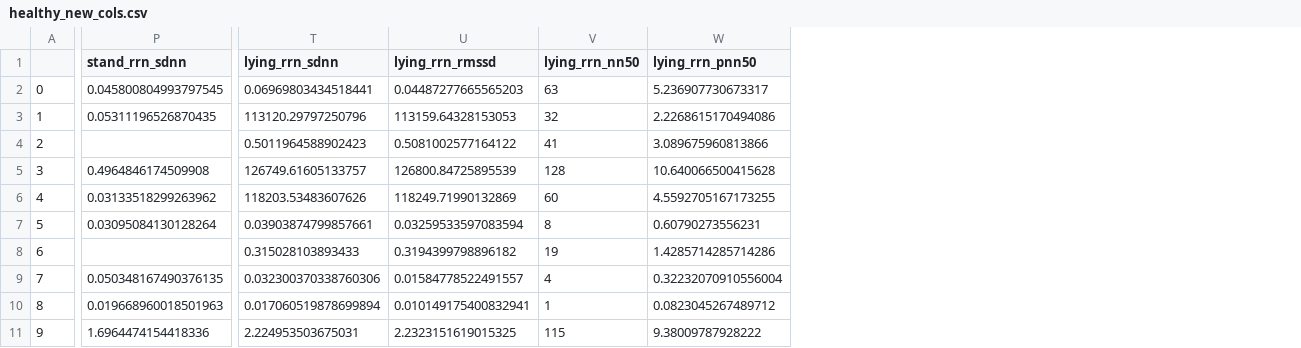
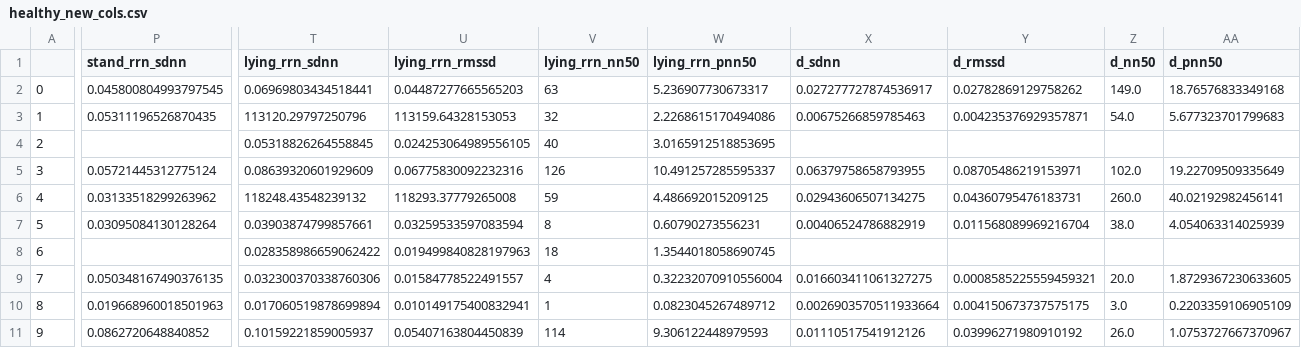
Before and after one commit to BestTeamEverRSV/bootcamp, a CSV file: Arseny/healthy_new_cols.csv, drawn as a sheet; only a part is shown, gaps mark what is left out; the diff covers the shown part only; the diff names each change by its address in the sheet, - before the commit and + after, or states it on an @@ line.

```diff
--- a/Arseny/healthy_new_cols.csv
+++ b/Arseny/healthy_new_cols.csv
+column X (d_sdnn), rows 2-11: 0.027277727874536917 | 0.00675266859785463 |  | 0.06379758658793955 | 0.02943606507134275 | 0.00406524786882919 |  | 0.016603411061327275 | 0.0026903570511933664 | 0.01110517541912126
+column Y (d_rmssd), rows 2-11: 0.02782869129758262 | 0.004235376929357871 |  | 0.08705486219153971 | 0.04360795476183731 | 0.011568089969216704 |  | 0.0008585225559459321 | 0.004150673737575175 | 0.03996271980910192
+column Z (d_nn50), rows 2-11: 149.0 | 54.0 |  | 102.0 | 260.0 | 38.0 |  | 20.0 | 3.0 | 26.0
+column AA (d_pnn50), rows 2-11: 18.76576833349168 | 5.677323701799683 |  | 19.22709509335649 | 40.02192982456141 | 4.054063314025939 |  | 1.8729367230633605 | 0.2203359106905109 | 1.0753727667370967
-T4 (lying_rrn_sdnn): 0.5011964588902423
+T4 (lying_rrn_sdnn): 0.05318826264558845
-U4 (lying_rrn_rmssd): 0.5081002577164122
+U4 (lying_rrn_rmssd): 0.024253064989556105
-V4 (lying_rrn_nn50): 41
+V4 (lying_rrn_nn50): 40
-W4 (lying_rrn_pnn50): 3.089675960813866
+W4 (lying_rrn_pnn50): 3.0165912518853695
-P5 (stand_rrn_sdnn): 0.4964846174509908
+P5 (stand_rrn_sdnn): 0.05721445312775124
-T5 (lying_rrn_sdnn): 126749.61605133757
+T5 (lying_rrn_sdnn): 0.08639320601929609
-U5 (lying_rrn_rmssd): 126800.84725895539
+U5 (lying_rrn_rmssd): 0.06775830092232316
-V5 (lying_rrn_nn50): 128
+V5 (lying_rrn_nn50): 126
-W5 (lying_rrn_pnn50): 10.640066500415628
+W5 (lying_rrn_pnn50): 10.491257285595337
-T6 (lying_rrn_sdnn): 118203.53483607626
+T6 (lying_rrn_sdnn): 118248.43548239132
-U6 (lying_rrn_rmssd): 118249.71990132869
+U6 (lying_rrn_rmssd): 118293.37779265008
-V6 (lying_rrn_nn50): 60
+V6 (lying_rrn_nn50): 59
-W6 (lying_rrn_pnn50): 4.5592705167173255
+W6 (lying_rrn_pnn50): 4.486692015209125
-T8 (lying_rrn_sdnn): 0.315028103893433
+T8 (lying_rrn_sdnn): 0.028358986659062422
-U8 (lying_rrn_rmssd): 0.3194399798896182
+U8 (lying_rrn_rmssd): 0.019499840828197963
-V8 (lying_rrn_nn50): 19
+V8 (lying_rrn_nn50): 18
-W8 (lying_rrn_pnn50): 1.4285714285714286
+W8 (lying_rrn_pnn50): 1.3544018058690745
-P11 (stand_rrn_sdnn): 1.6964474154418336
+P11 (stand_rrn_sdnn): 0.0862720648840852
-T11 (lying_rrn_sdnn): 2.224953503675031
+T11 (lying_rrn_sdnn): 0.10159221859005937
-U11 (lying_rrn_rmssd): 2.2323151619015325
+U11 (lying_rrn_rmssd): 0.05407163804450839
-V11 (lying_rrn_nn50): 115
+V11 (lying_rrn_nn50): 114
-W11 (lying_rrn_pnn50): 9.38009787928222
+W11 (lying_rrn_pnn50): 9.306122448979593
```
Also changed, not shown: 78 edited cells elsewhere in this file, 5 other files.
